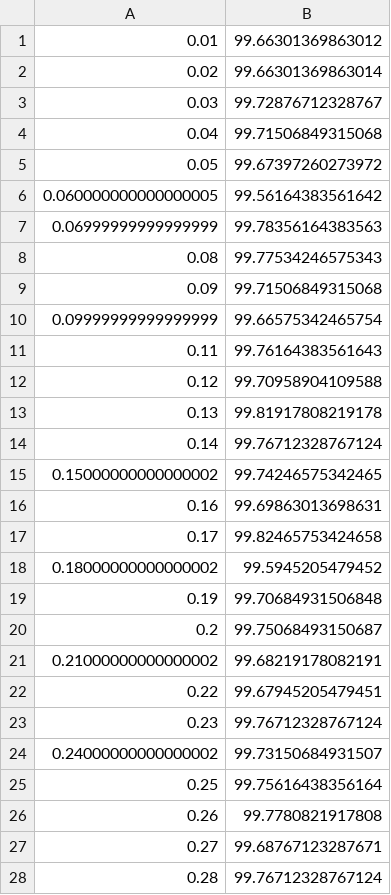
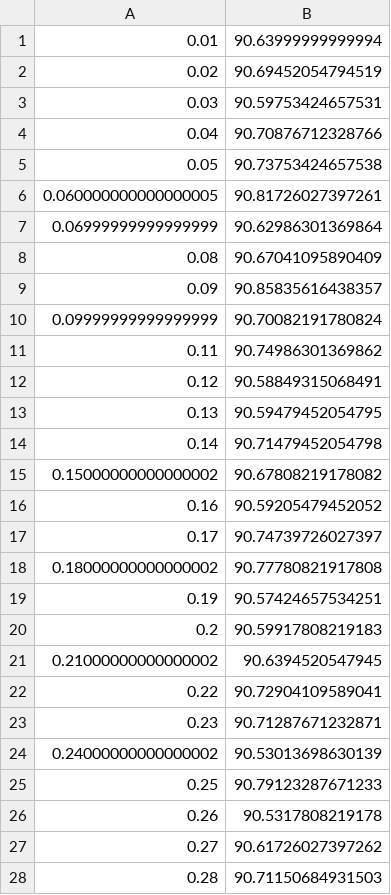
Before and after one commit to MateuszZurawski/niducHotDog, a CSV file: results/REPAIR_TIME_VARIANCE.csv, drawn as a sheet; only a part is shown; the diff covers the shown part only.

```diff
--- a/results/REPAIR_TIME_VARIANCE.csv
+++ b/results/REPAIR_TIME_VARIANCE.csv
@@ -1,28 +1,28 @@
-0.01, 99.66301369863012
-0.02, 99.66301369863014
-0.03, 99.72876712328767
-0.04, 99.71506849315068
-0.05, 99.67397260273972
-0.060000000000000005, 99.56164383561642
-0.06999999999999999, 99.78356164383563
-0.08, 99.77534246575343
-0.09, 99.71506849315068
-0.09999999999999999, 99.66575342465754
-0.11, 99.76164383561643
-0.12, 99.70958904109588
-0.13, 99.81917808219178
-0.14, 99.76712328767124
-0.15000000000000002, 99.74246575342465
-0.16, 99.69863013698631
-0.17, 99.82465753424658
-0.18000000000000002, 99.5945205479452
-0.19, 99.70684931506848
-0.2, 99.75068493150687
-0.21000000000000002, 99.68219178082191
-0.22, 99.67945205479451
-0.23, 99.76712328767124
-0.24000000000000002, 99.73150684931507
-0.25, 99.75616438356164
-0.26, 99.7780821917808
-0.27, 99.68767123287671
-0.28, 99.76712328767124
+0.01, 90.63999999999994
+0.02, 90.69452054794519
+0.03, 90.59753424657531
+0.04, 90.70876712328766
+0.05, 90.73753424657538
+0.060000000000000005, 90.81726027397261
+0.06999999999999999, 90.62986301369864
+0.08, 90.67041095890409
+0.09, 90.85835616438357
+0.09999999999999999, 90.70082191780824
+0.11, 90.74986301369862
+0.12, 90.58849315068491
+0.13, 90.59479452054795
+0.14, 90.71479452054798
+0.15000000000000002, 90.67808219178082
+0.16, 90.59205479452052
+0.17, 90.74739726027397
+0.18000000000000002, 90.77780821917808
+0.19, 90.57424657534251
+0.2, 90.59917808219183
+0.21000000000000002, 90.6394520547945
+0.22, 90.72904109589041
+0.23, 90.71287671232871
+0.24000000000000002, 90.53013698630139
+0.25, 90.79123287671233
+0.26, 90.5317808219178
+0.27, 90.61726027397262
+0.28, 90.71150684931503
```
Also changed, not shown: 71 edited cells elsewhere in this file, results/AVERAGE_REPAIR_TIME.csv, results/PROBABILITY_OF_FAILURE.csv, 5 other files.
